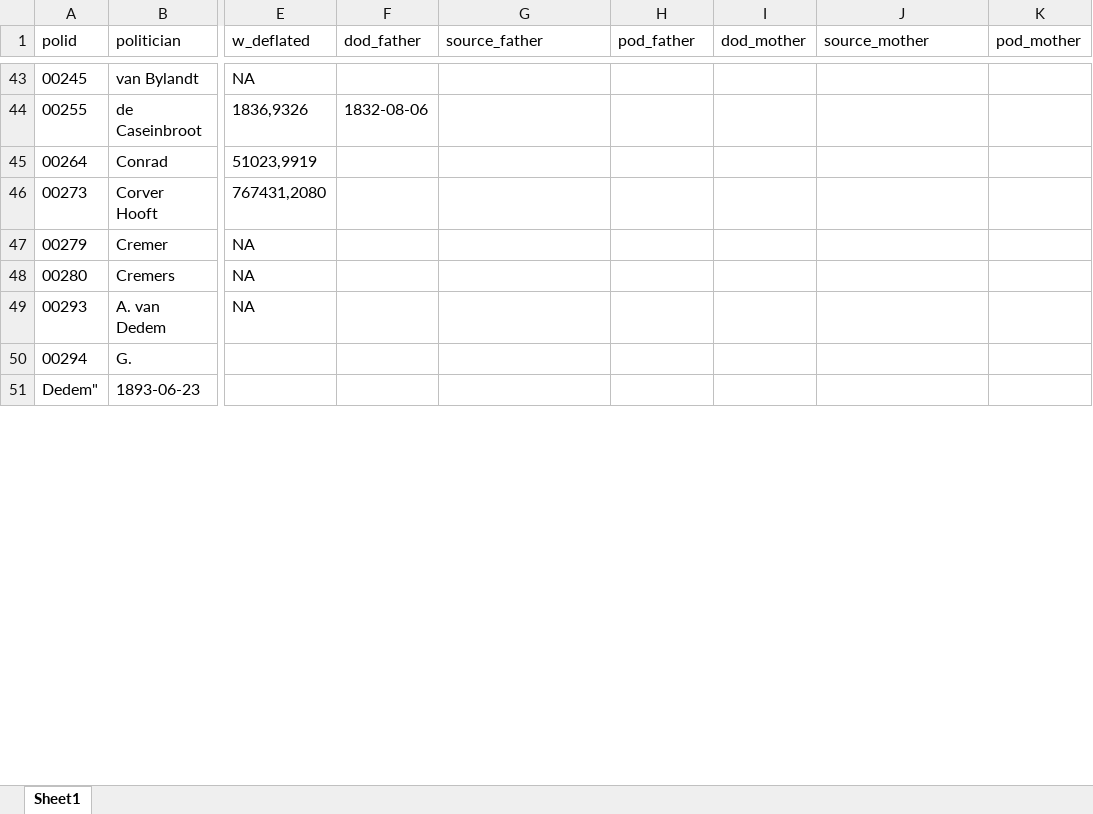
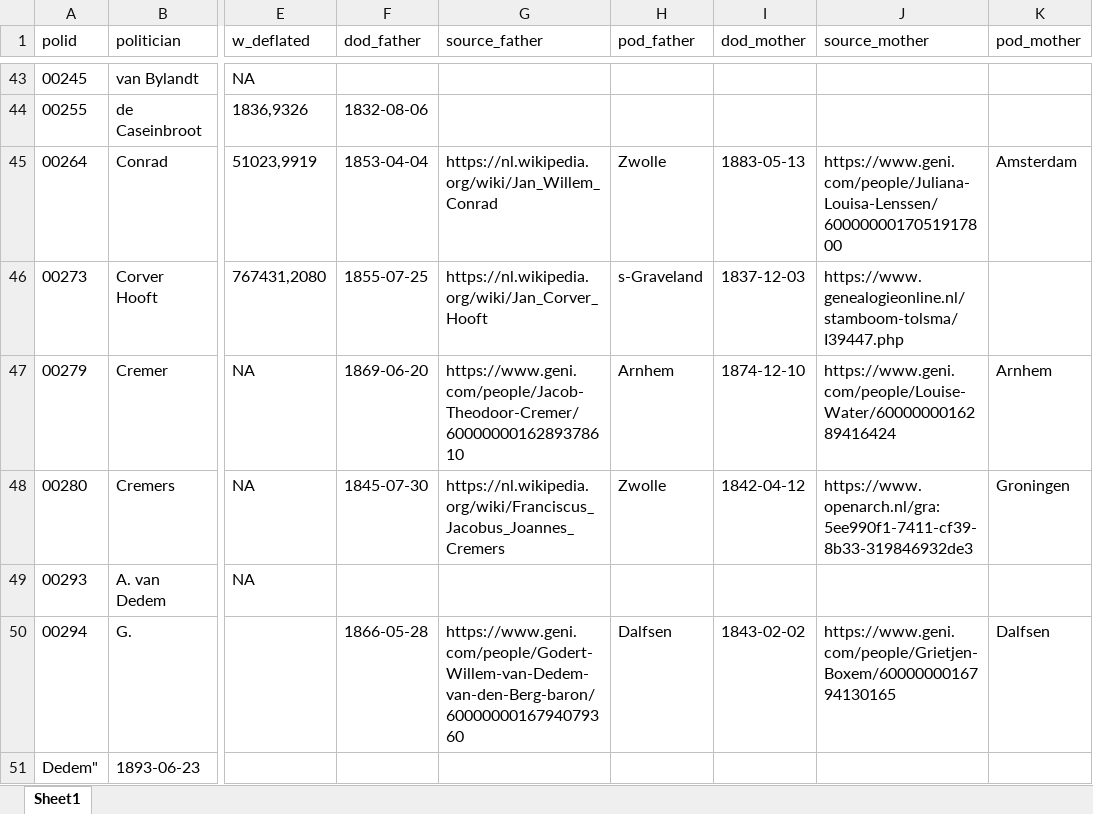
Before and after one commit to basm92/UU_PhD_BasMachielsen, an Excel workbook: Paper1/Data/instrumental_variable_est.xlsx, sheet Sheet1, drawn as a sheet; only a part is shown, gaps mark what is left out; values as stored, in another font and other column widths than the file's, no borders; the diff covers the shown part only; the diff names each change by its address in the sheet, - before the commit and + after, or states it on an @@ line.

Commit message:
updated version instr var est data

```diff
--- a/Paper1/Data/instrumental_variable_est.xlsx (sheet Sheet1)
+++ b/Paper1/Data/instrumental_variable_est.xlsx (sheet Sheet1)
-F45 (dod_father): (empty)
+F45 (dod_father): 1853-04-04
-G45 (source_father): (empty)
+G45 (source_father): https://nl.wikipedia.org/wiki/Jan_Willem_Conrad
-H45 (pod_father): (empty)
+H45 (pod_father): Zwolle
-I45 (dod_mother): (empty)
+I45 (dod_mother): 1883-05-13
-J45 (source_mother): (empty)
+J45 (source_mother): https://www.geni.com/people/Juliana-Louisa-Lenssen/6000000017051917800
-K45 (pod_mother): (empty)
+K45 (pod_mother): Amsterdam
-F46 (dod_father): (empty)
+F46 (dod_father): 1855-07-25
-G46 (source_father): (empty)
+G46 (source_father): https://nl.wikipedia.org/wiki/Jan_Corver_Hooft
-H46 (pod_father): (empty)
+H46 (pod_father): s-Graveland
-I46 (dod_mother): (empty)
+I46 (dod_mother): 1837-12-03
-J46 (source_mother): (empty)
+J46 (source_mother): https://www.genealogieonline.nl/stamboom-tolsma/I39447.php
-F47 (dod_father): (empty)
+F47 (dod_father): 1869-06-20
-G47 (source_father): (empty)
+G47 (source_father): https://www.geni.com/people/Jacob-Theodoor-Cremer/6000000016289378610
-H47 (pod_father): (empty)
+H47 (pod_father): Arnhem
-I47 (dod_mother): (empty)
+I47 (dod_mother): 1874-12-10
-J47 (source_mother): (empty)
+J47 (source_mother): https://www.geni.com/people/Louise-Water/6000000016289416424
-K47 (pod_mother): (empty)
+K47 (pod_mother): Arnhem
-F48 (dod_father): (empty)
+F48 (dod_father): 1845-07-30
-G48 (source_father): (empty)
+G48 (source_father): https://nl.wikipedia.org/wiki/Franciscus_Jacobus_Joannes_Cremers
-H48 (pod_father): (empty)
+H48 (pod_father): Zwolle
-I48 (dod_mother): (empty)
+I48 (dod_mother): 1842-04-12
-J48 (source_mother): (empty)
+J48 (source_mother): https://www.openarch.nl/gra:5ee990f1-7411-cf39-8b33-319846932de3
-K48 (pod_mother): (empty)
+K48 (pod_mother): Groningen
-F50 (dod_father): (empty)
+F50 (dod_father): 1866-05-28
-G50 (source_father): (empty)
+G50 (source_father): https://www.geni.com/people/Godert-Willem-van-Dedem-van-den-Berg-baron/6000000016794079360
-H50 (pod_father): (empty)
+H50 (pod_father): Dalfsen
-I50 (dod_mother): (empty)
+I50 (dod_mother): 1843-02-02
-J50 (source_mother): (empty)
+J50 (source_mother): https://www.geni.com/people/Grietjen-Boxem/6000000016794130165
-K50 (pod_mother): (empty)
+K50 (pod_mother): Dalfsen
```
Also changed, not shown: 44 edited cells elsewhere in this sheet, 1 other file.
